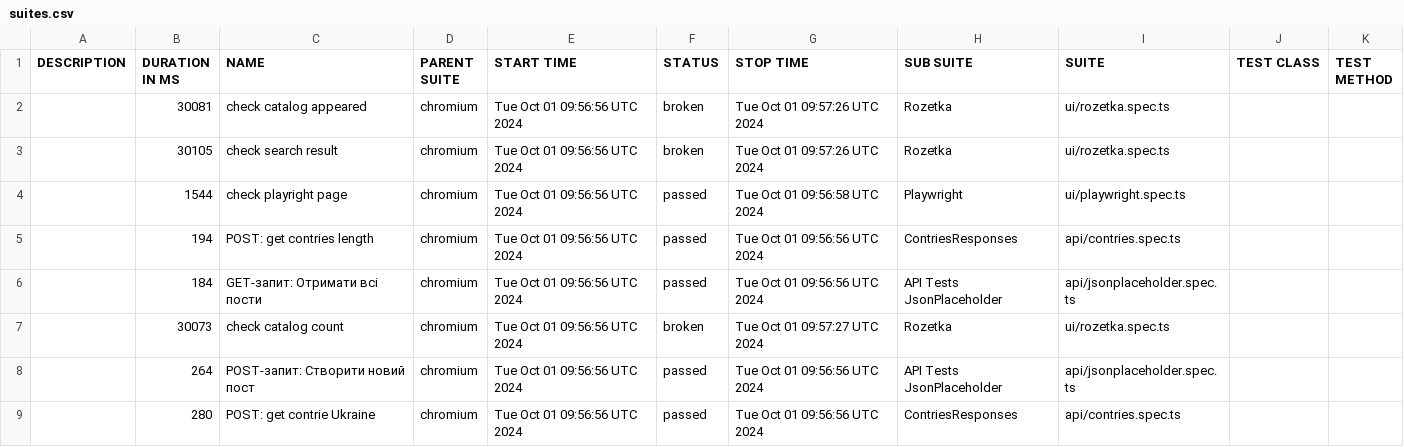
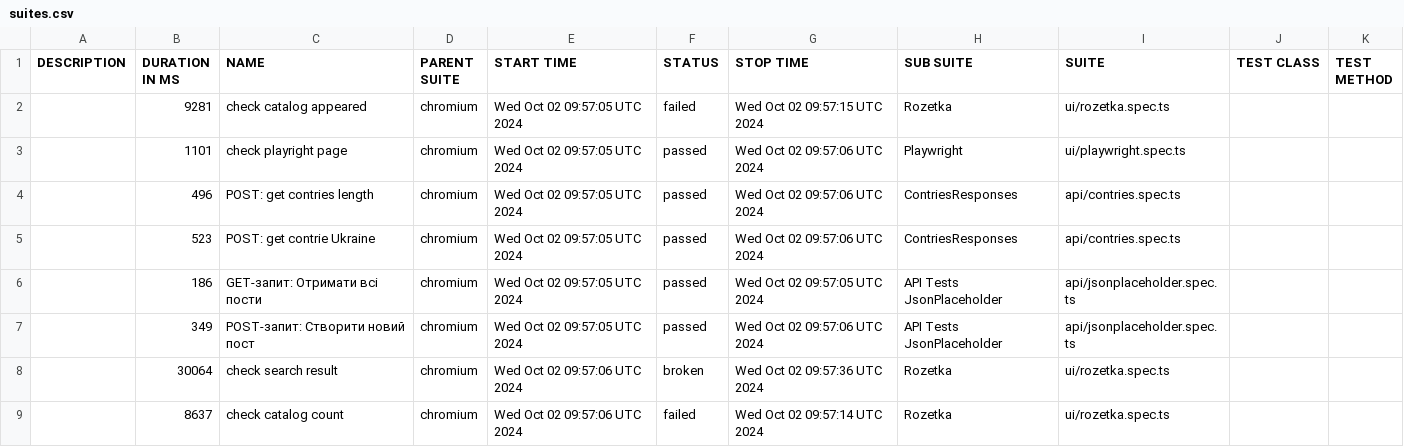
Before and after one commit to Vanecheek/new_IVAN_tests_playwrite, a CSV file: data/suites.csv, drawn as a sheet.

```diff
--- a/data/suites.csv
+++ b/data/suites.csv
@@ -1,9 +1,9 @@
 "DESCRIPTION","DURATION IN MS","NAME","PARENT SUITE","START TIME","STATUS","STOP TIME","SUB SUITE","SUITE","TEST CLASS","TEST METHOD"
-"","30081","check catalog appeared","chromium","Tue Oct 01 09:56:56 UTC 2024","broken","Tue Oct 01 09:57:26 UTC 2024","Rozetka","ui/rozetka.spec.ts","",""
-"","30105","check search result","chromium","Tue Oct 01 09:56:56 UTC 2024","broken","Tue Oct 01 09:57:26 UTC 2024","Rozetka","ui/rozetka.spec.ts","",""
-"","1544","check playright page","chromium","Tue Oct 01 09:56:56 UTC 2024","passed","Tue Oct 01 09:56:58 UTC 2024","Playwright","ui/playwright.spec.ts","",""
-"","194","POST: get contries length","chromium","Tue Oct 01 09:56:56 UTC 2024","passed","Tue Oct 01 09:56:56 UTC 2024","ContriesResponses","api/contries.spec.ts","",""
-"","184","GET-запит: Отримати всі пости","chromium","Tue Oct 01 09:56:56 UTC 2024","passed","Tue Oct 01 09:56:56 UTC 2024","API Tests JsonPlaceholder","api/jsonplaceholder.spec.ts","",""
-"","30073","check catalog count","chromium","Tue Oct 01 09:56:56 UTC 2024","broken","Tue Oct 01 09:57:27 UTC 2024","Rozetka","ui/rozetka.spec.ts","",""
-"","264","POST-запит: Створити новий пост","chromium","Tue Oct 01 09:56:56 UTC 2024","passed","Tue Oct 01 09:56:56 UTC 2024","API Tests JsonPlaceholder","api/jsonplaceholder.spec.ts","",""
-"","280","POST: get contrie Ukraine","chromium","Tue Oct 01 09:56:56 UTC 2024","passed","Tue Oct 01 09:56:56 UTC 2024","ContriesResponses","api/contries.spec.ts","",""
+"","9281","check catalog appeared","chromium","Wed Oct 02 09:57:05 UTC 2024","failed","Wed Oct 02 09:57:15 UTC 2024","Rozetka","ui/rozetka.spec.ts","",""
+"","1101","check playright page","chromium","Wed Oct 02 09:57:05 UTC 2024","passed","Wed Oct 02 09:57:06 UTC 2024","Playwright","ui/playwright.spec.ts","",""
+"","496","POST: get contries length","chromium","Wed Oct 02 09:57:05 UTC 2024","passed","Wed Oct 02 09:57:06 UTC 2024","ContriesResponses","api/contries.spec.ts","",""
+"","523","POST: get contrie Ukraine","chromium","Wed Oct 02 09:57:05 UTC 2024","passed","Wed Oct 02 09:57:06 UTC 2024","ContriesResponses","api/contries.spec.ts","",""
+"","186","GET-запит: Отримати всі пости","chromium","Wed Oct 02 09:57:05 UTC 2024","passed","Wed Oct 02 09:57:05 UTC 2024","API Tests JsonPlaceholder","api/jsonplaceholder.spec.ts","",""
+"","349","POST-запит: Створити новий пост","chromium","Wed Oct 02 09:57:05 UTC 2024","passed","Wed Oct 02 09:57:06 UTC 2024","API Tests JsonPlaceholder","api/jsonplaceholder.spec.ts","",""
+"","30064","check search result","chromium","Wed Oct 02 09:57:06 UTC 2024","broken","Wed Oct 02 09:57:36 UTC 2024","Rozetka","ui/rozetka.spec.ts","",""
+"","8637","check catalog count","chromium","Wed Oct 02 09:57:06 UTC 2024","failed","Wed Oct 02 09:57:14 UTC 2024","Rozetka","ui/rozetka.spec.ts","",""
```
Also changed, not shown: 47 other files.
